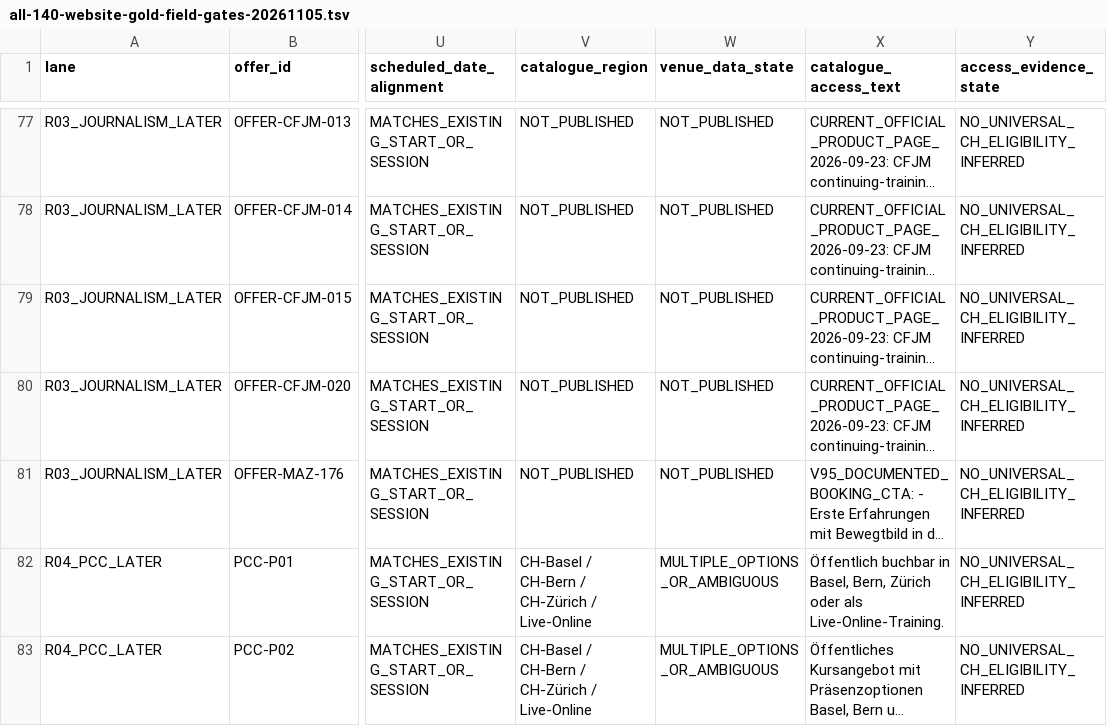
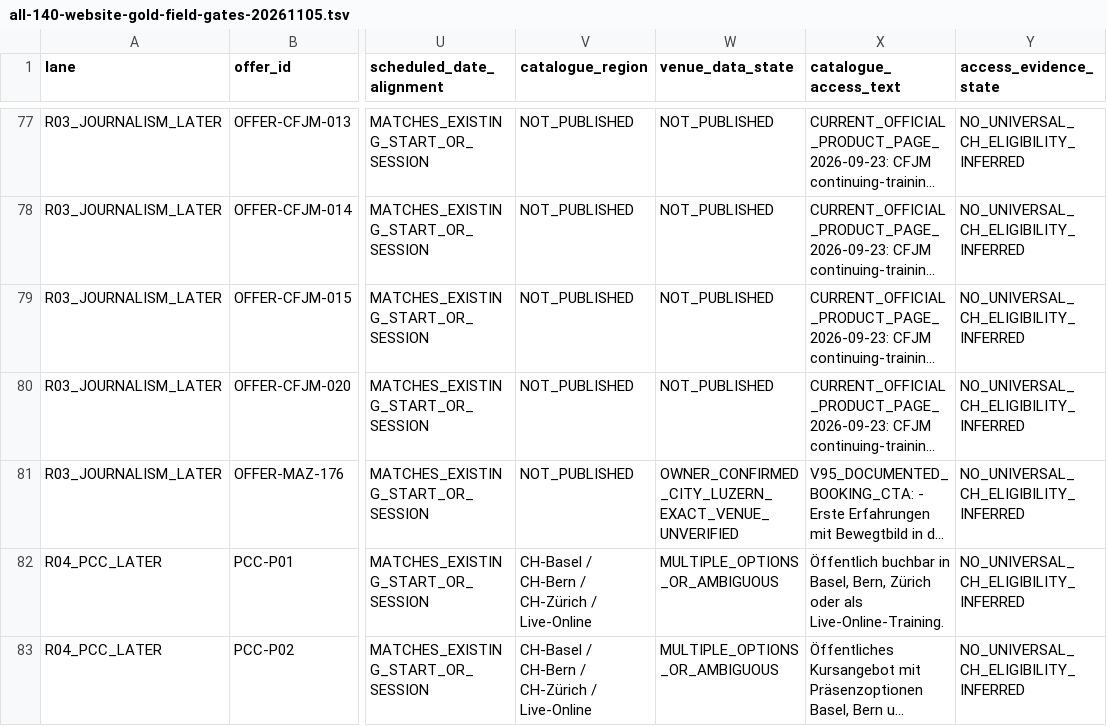
Before and after one commit to george-sarpong/weiterbildungsradar-journalismus, a TSV file: docs/b2/all-140-website-gold-field-gates-20261105.tsv, drawn as a sheet; only a part is shown, gaps mark what is left out; long unchanged cells end in …; the diff covers the shown part only; the diff names each change by its address in the sheet, - before the commit and + after, or states it on an @@ line.

Commit message:
B2: record owner-confirmed Luzern city on 20 ordinary MAZ offers

```diff
--- a/docs/b2/all-140-website-gold-field-gates-20261105.tsv
+++ b/docs/b2/all-140-website-gold-field-gates-20261105.tsv
-W81 (venue_data_state): NOT_PUBLISHED
+W81 (venue_data_state): OWNER_CONFIRMED_CITY_LUZERN_EXACT_VENUE_UNVERIFIED
```
Also changed, not shown: 19 edited cells elsewhere in this file.
